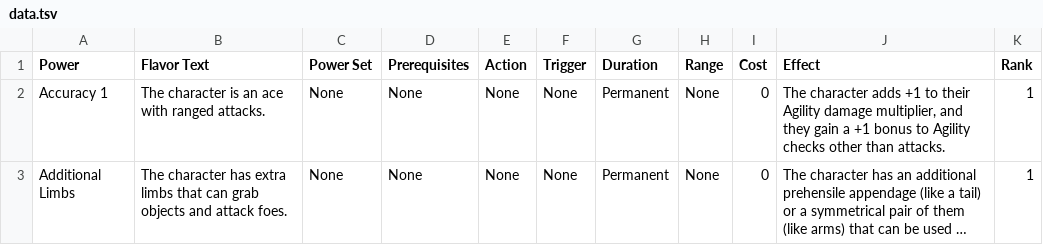
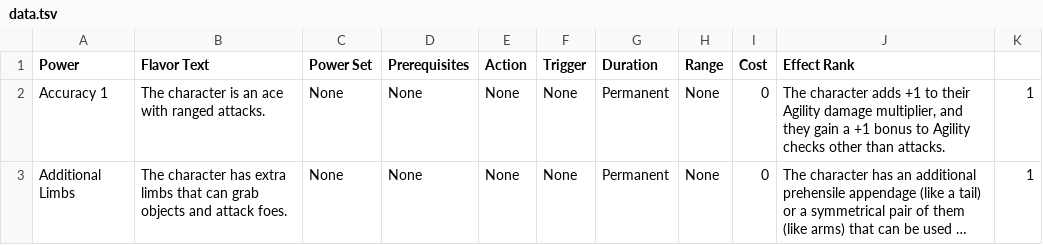
Before and after one commit to Budvyy/Budvyy.github.io, a TSV file: data.tsv, drawn as a sheet; only a part is shown; long unchanged cells end in ….

```diff
--- a/data.tsv
+++ b/data.tsv
@@ -1,2 +1,2 @@
-Power	Flavor Text	Power Set	Prerequisites	Action	Trigger	Duration	Range	Cost	Effect	Rank
+Power	Flavor Text	Power Set	Prerequisites	Action	Trigger	Duration	Range	Cost	Effect  Rank
 Accuracy 1	The character is an ace with ranged attacks.	None	None	None	None	Permanent	None	0	The character adds +1 to their Agility damage multiplier, and they gain a +1 bonus to Agility checks other than attacks.	1
```
Also changed, not shown: 7 other files.
